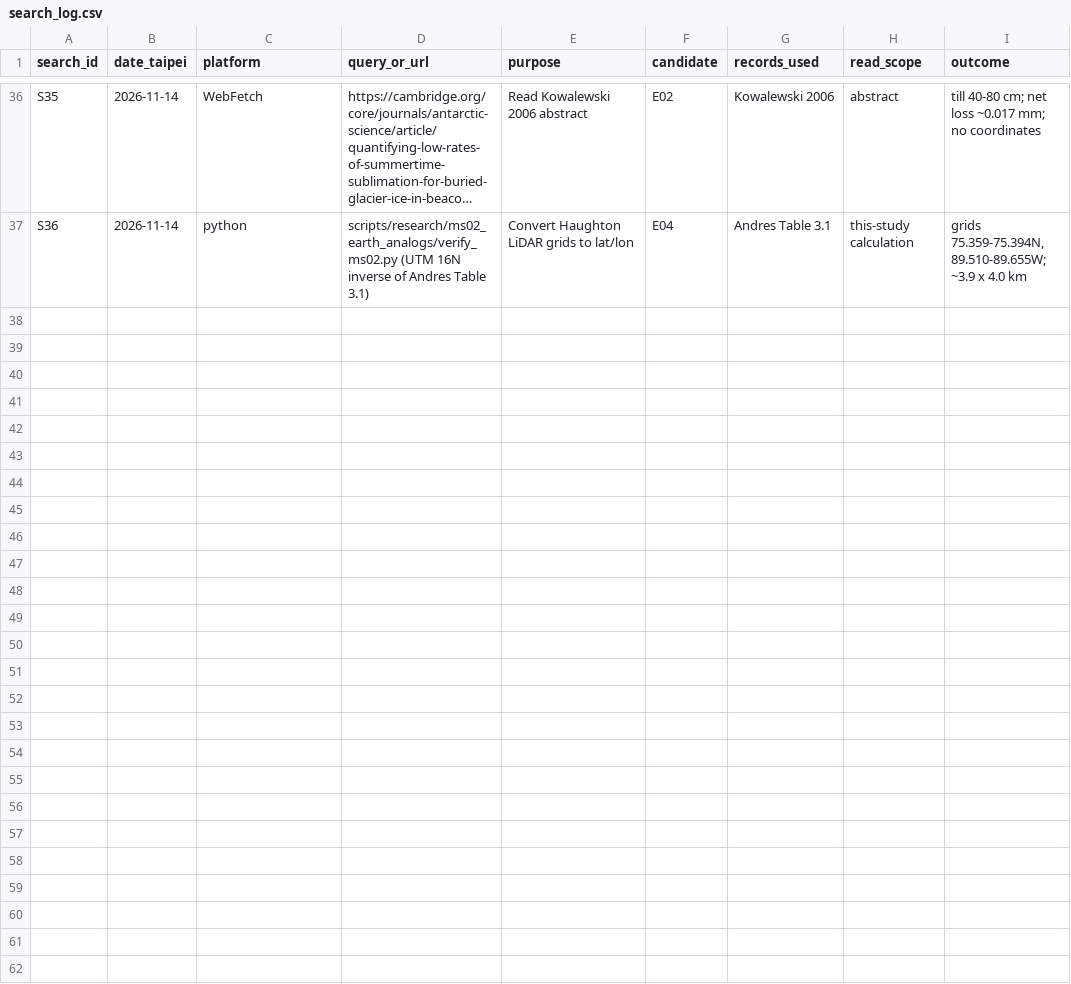
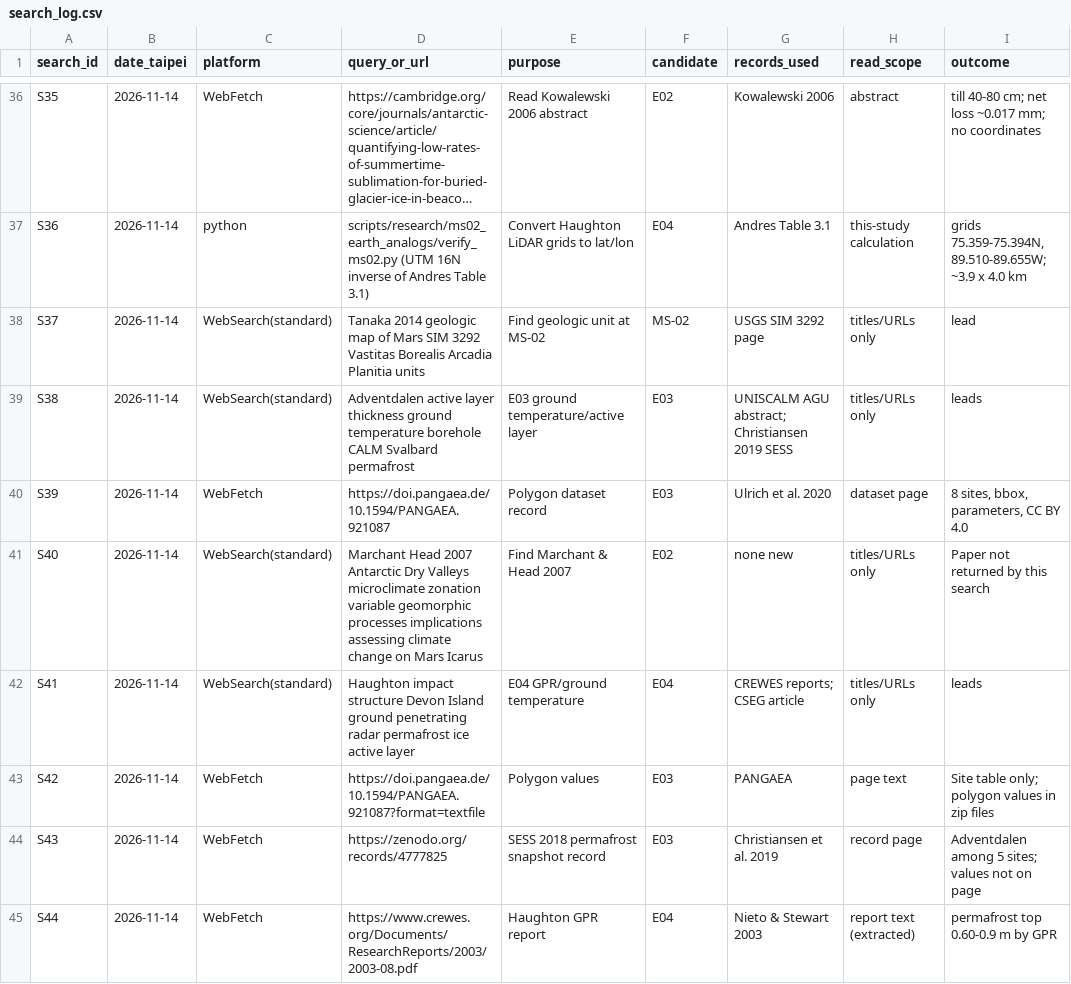
Before and after one commit to zhuang768/NASA-Space-Apps-Challenge-2026-Taipei, a CSV file: outputs/research/MS-02/search_log.csv, drawn as a sheet; only a part is shown, gaps mark what is left out; long unchanged cells end in …; the diff covers the shown part only; the diff names each change by its address in the sheet, - before the commit and + after, or states it on an @@ line.

```diff
--- a/outputs/research/MS-02/search_log.csv
+++ b/outputs/research/MS-02/search_log.csv
+row 38: S37 | 2026-11-14 | WebSearch(standard) | Tanaka 2014 geologic map of Mars SIM 3292 Vastitas Borealis Arcadia Planitia units | Find geologic unit at MS-02 | MS-02 | USGS SIM 3292 page | titles/URLs only | lead
+row 39: S38 | 2026-11-14 | WebSearch(standard) | Adventdalen active layer thickness ground temperature borehole CALM Svalbard permafrost | E03 ground temperature/active layer | E03 | UNISCALM AGU abstract; Christiansen 2019 SESS | titles/URLs only | leads
+row 40: S39 | 2026-11-14 | WebFetch | https://doi.pangaea.de/10.1594/PANGAEA.921087 | Polygon dataset record | E03 | Ulrich et al. 2020 | dataset page | 8 sites, bbox, parameters, CC BY 4.0
+row 41: S40 | 2026-11-14 | WebSearch(standard) | Marchant Head 2007 Antarctic Dry Valleys microclimate zonation variable geomorphic processes implications assessing climate change on Mars Icarus | Find Marchant & Head 2007 | E02 | none new | titles/URLs only | Paper not returned by this search
+row 42: S41 | 2026-11-14 | WebSearch(standard) | Haughton impact structure Devon Island ground penetrating radar permafrost ice active layer | E04 GPR/ground temperature | E04 | CREWES reports; CSEG article | titles/URLs only | leads
+row 43: S42 | 2026-11-14 | WebFetch | https://doi.pangaea.de/10.1594/PANGAEA.921087?format=textfile | Polygon values | E03 | PANGAEA | page text | Site table only; polygon values in zip files
+row 44: S43 | 2026-11-14 | WebFetch | https://zenodo.org/records/4777825 | SESS 2018 permafrost snapshot record | E03 | Christiansen et al. 2019 | record page | Adventdalen among 5 sites; values not on page
+row 45: S44 | 2026-11-14 | WebFetch | https://www.crewes.org/Documents/ResearchReports/2003/2003-08.pdf | Haughton GPR report | E04 | Nieto & Stewart 2003 | report text (extracted) | permafrost top 0.60-0.9 m by GPR
```
Also changed, not shown: 8 added rows elsewhere in this file, outputs/research/MS-02/candidates.csv, outputs/research/MS-02/evidence.csv, 7 other files.
